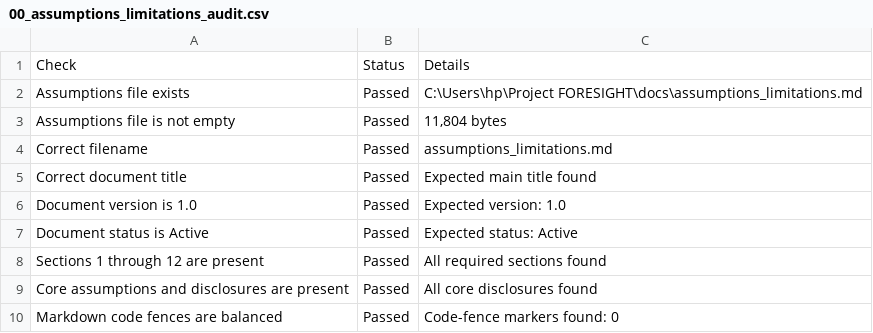
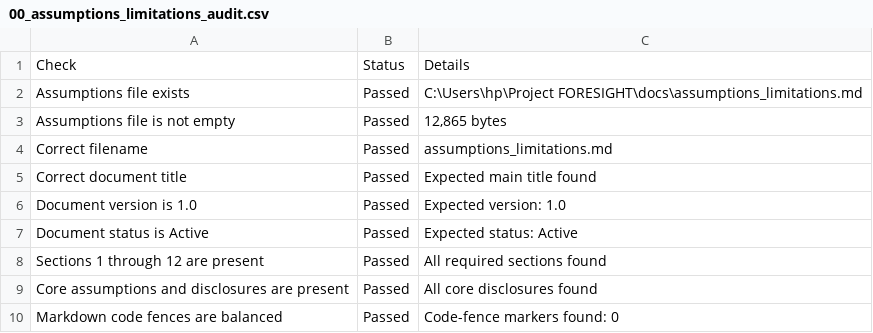
Before and after one commit to mohitkumar29239/project-foresight, a CSV file: reports/tables/00_assumptions_limitations_audit.csv, drawn as a sheet.

```diff
--- a/reports/tables/00_assumptions_limitations_audit.csv
+++ b/reports/tables/00_assumptions_limitations_audit.csv
@@ -2,3 +2,3 @@ Check,Status,Details
 Assumptions file exists,Passed,C:\Users\hp\Project FORESIGHT\docs\assumptions_limitations.md
-Assumptions file is not empty,Passed,"11,804 bytes"
+Assumptions file is not empty,Passed,"12,865 bytes"
 Correct filename,Passed,assumptions_limitations.md
```
Also changed, not shown: reports/tables/00_decision_log_audit.csv, reports/tables/00_project_roadmap_audit.csv, 3 other files.
